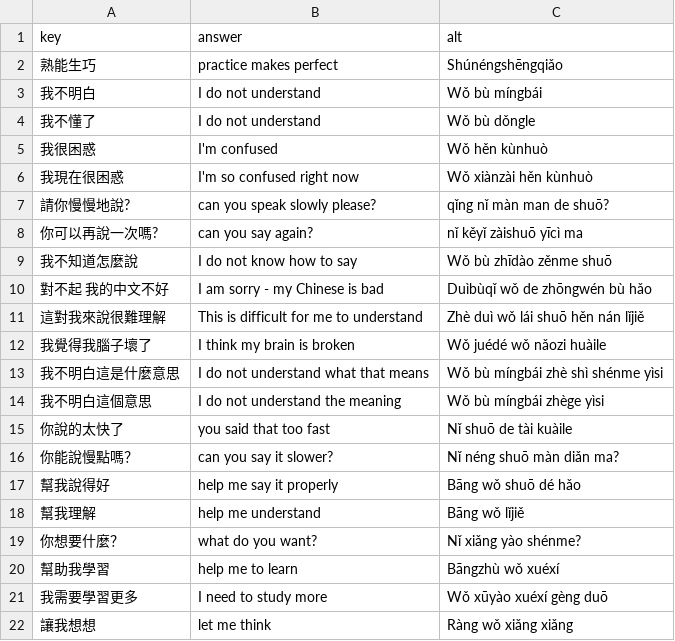
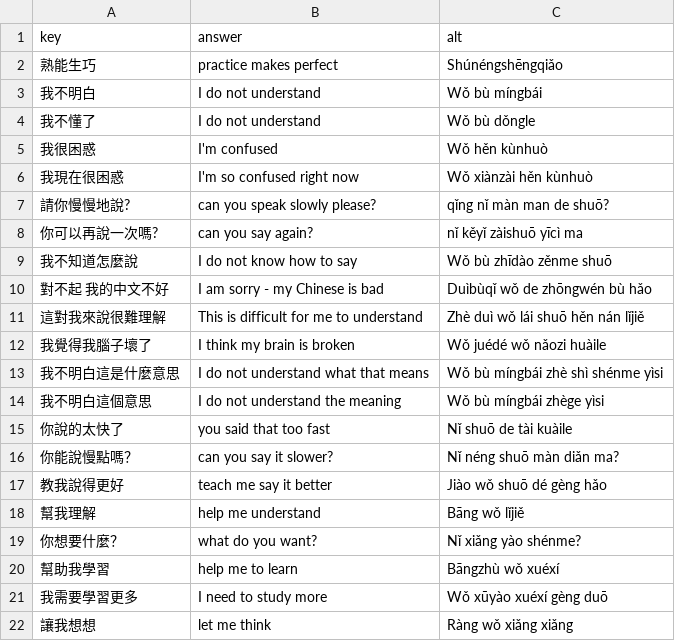
Before and after one commit to timwarnock/lingua.avant.net, a CSV file: zh-flashcards/data/03_danger.csv, drawn as a sheet; removed rows and columns are numbered as before the commit, all else as after; the diff names each change by its address in the sheet, - before the commit and + after, or states it on an @@ line.

Commit message:
Update 03_danger.csv

```diff
--- a/zh-flashcards/data/03_danger.csv
+++ b/zh-flashcards/data/03_danger.csv
-row 17: 幫我說得好 | help me say it properly | Bāng wǒ shuō dé hǎo
+row 17: 教我說得更好 | teach me say it better | Jiào wǒ shuō dé gèng hǎo
```
